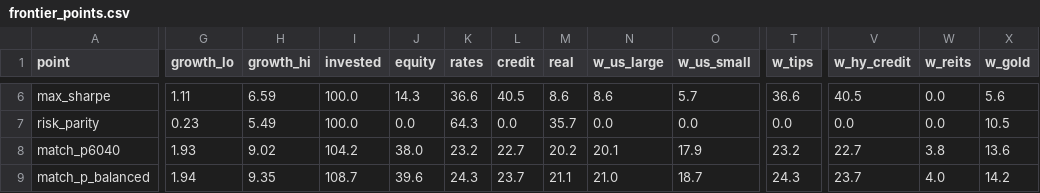
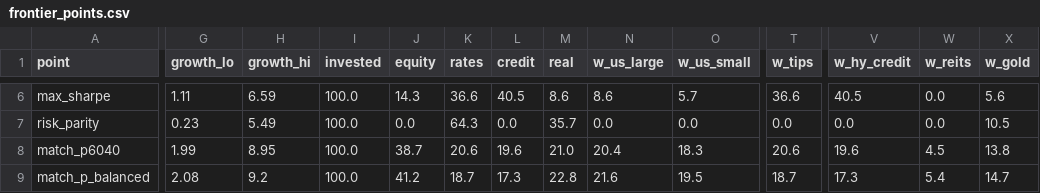
Before and after one commit to mhdelano-ai/Leveraged-asset-allocation-model, a CSV file: dashboard/data/frontier_points.csv, drawn as a sheet; only a part is shown, gaps mark what is left out; the diff covers the shown part only; the diff names each change by its address in the sheet, - before the commit and + after, or states it on an @@ line.

```diff
--- a/dashboard/data/frontier_points.csv
+++ b/dashboard/data/frontier_points.csv
-G8 (growth_lo): 1.93
+G8 (growth_lo): 1.99
-H8 (growth_hi): 9.02
+H8 (growth_hi): 8.95
-I8 (invested): 104.2
+I8 (invested): 100.0
-J8 (equity): 38.0
+J8 (equity): 38.7
-K8 (rates): 23.2
+K8 (rates): 20.6
-L8 (credit): 22.7
+L8 (credit): 19.6
-M8 (real): 20.2
+M8 (real): 21.0
-N8 (w_us_large): 20.1
+N8 (w_us_large): 20.4
-O8 (w_us_small): 17.9
+O8 (w_us_small): 18.3
-T8 (w_tips): 23.2
+T8 (w_tips): 20.6
-V8 (w_hy_credit): 22.7
+V8 (w_hy_credit): 19.6
-W8 (w_reits): 3.8
+W8 (w_reits): 4.5
-X8 (w_gold): 13.6
+X8 (w_gold): 13.8
-G9 (growth_lo): 1.94
+G9 (growth_lo): 2.08
-H9 (growth_hi): 9.35
+H9 (growth_hi): 9.2
-I9 (invested): 108.7
+I9 (invested): 100.0
-J9 (equity): 39.6
+J9 (equity): 41.2
-K9 (rates): 24.3
+K9 (rates): 18.7
-L9 (credit): 23.7
+L9 (credit): 17.3
-M9 (real): 21.1
+M9 (real): 22.8
-N9 (w_us_large): 21.0
+N9 (w_us_large): 21.6
-O9 (w_us_small): 18.7
+O9 (w_us_small): 19.5
-T9 (w_tips): 24.3
+T9 (w_tips): 18.7
-V9 (w_hy_credit): 23.7
+V9 (w_hy_credit): 17.3
-W9 (w_reits): 4.0
+W9 (w_reits): 5.4
-X9 (w_gold): 14.2
+X9 (w_gold): 14.7
```
Also changed, not shown: 27 edited cells elsewhere in this file, dashboard/data/frontier.csv, forecasts/2026-10-31/frontier.csv, 14 other files.
